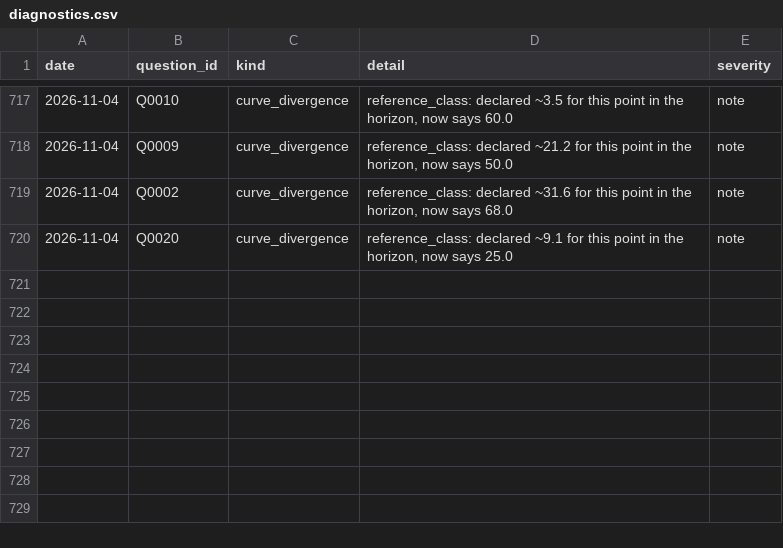
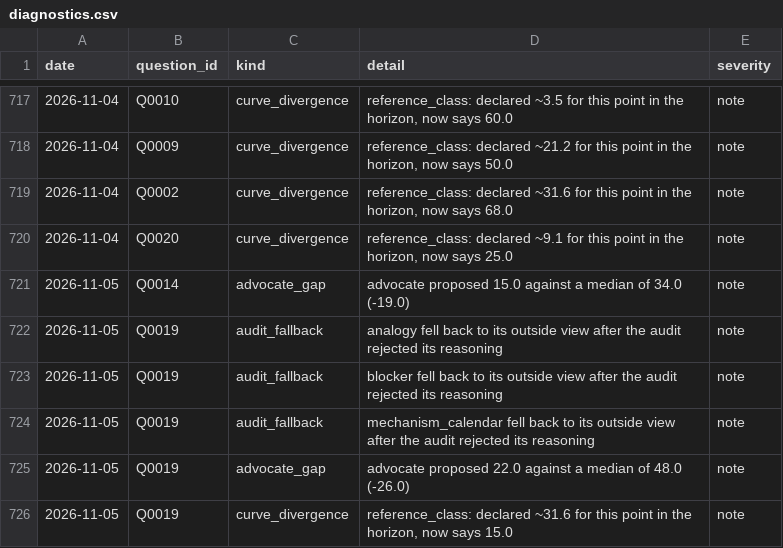
Before and after one commit to Aakash10867/SUPERFORECASTER, a CSV file: data/diagnostics.csv, drawn as a sheet; only a part is shown, gaps mark what is left out.

```diff
--- a/data/diagnostics.csv
+++ b/data/diagnostics.csv
@@ -720 +720,7 @@ date,question_id,kind,detail,severity
 2026-11-04,Q0020,curve_divergence,"reference_class: declared ~9.1 for this point in the horizon, now says 25.0",note
+2026-11-05,Q0014,advocate_gap,advocate proposed 15.0 against a median of 34.0 (-19.0),note
+2026-11-05,Q0019,audit_fallback,analogy fell back to its outside view after the audit rejected its reasoning,note
+2026-11-05,Q0019,audit_fallback,blocker fell back to its outside view after the audit rejected its reasoning,note
+2026-11-05,Q0019,audit_fallback,mechanism_calendar fell back to its outside view after the audit rejected its reasoning,note
+2026-11-05,Q0019,advocate_gap,advocate proposed 22.0 against a median of 48.0 (-26.0),note
+2026-11-05,Q0019,curve_divergence,"reference_class: declared ~31.6 for this point in the horizon, now says 15.0",note
```
Also changed, not shown: data/forecasts.csv, data/pending_resolutions.csv, 27 other files.
